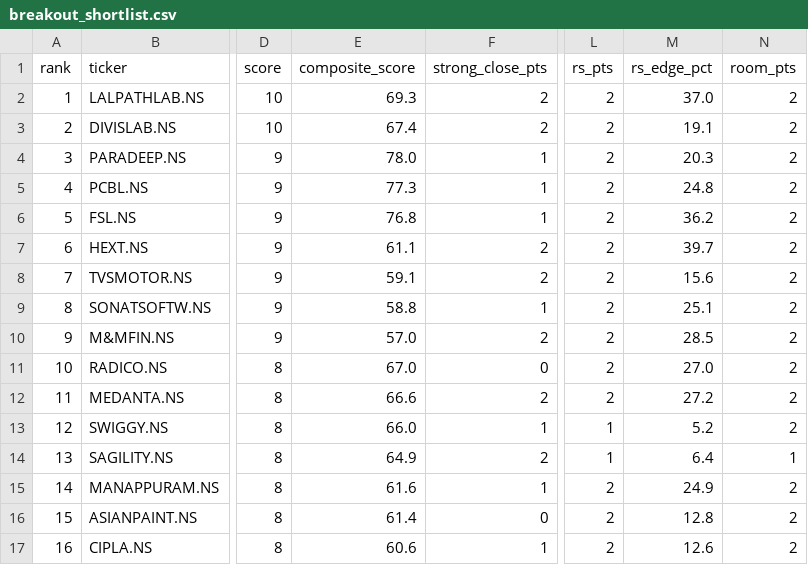
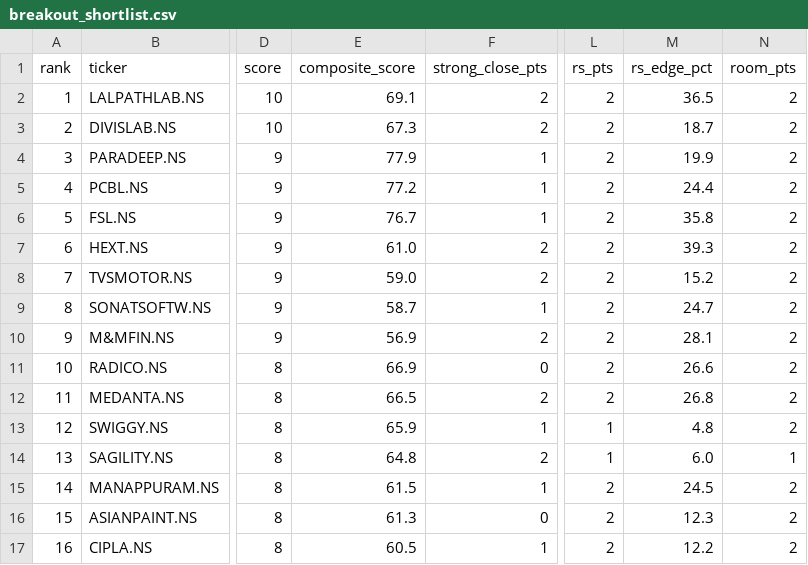
Before and after one commit to spy15007-arch/nifty-scnr, a CSV file: breakout_shortlist.csv, drawn as a sheet; only a part is shown, gaps mark what is left out; the diff covers the shown part only; the diff names each change by its address in the sheet, - before the commit and + after, or states it on an @@ line.

```diff
--- a/breakout_shortlist.csv
+++ b/breakout_shortlist.csv
-E2 (composite_score): 69.3
+E2 (composite_score): 69.1
-M2 (rs_edge_pct): 37.0
+M2 (rs_edge_pct): 36.5
-E3 (composite_score): 67.4
+E3 (composite_score): 67.3
-M3 (rs_edge_pct): 19.1
+M3 (rs_edge_pct): 18.7
-E4 (composite_score): 78.0
+E4 (composite_score): 77.9
-M4 (rs_edge_pct): 20.3
+M4 (rs_edge_pct): 19.9
-E5 (composite_score): 77.3
+E5 (composite_score): 77.2
-M5 (rs_edge_pct): 24.8
+M5 (rs_edge_pct): 24.4
-E6 (composite_score): 76.8
+E6 (composite_score): 76.7
-M6 (rs_edge_pct): 36.2
+M6 (rs_edge_pct): 35.8
-E7 (composite_score): 61.1
+E7 (composite_score): 61.0
-M7 (rs_edge_pct): 39.7
+M7 (rs_edge_pct): 39.3
-E8 (composite_score): 59.1
+E8 (composite_score): 59.0
-M8 (rs_edge_pct): 15.6
+M8 (rs_edge_pct): 15.2
-E9 (composite_score): 58.8
+E9 (composite_score): 58.7
-M9 (rs_edge_pct): 25.1
+M9 (rs_edge_pct): 24.7
-E10 (composite_score): 57.0
+E10 (composite_score): 56.9
-M10 (rs_edge_pct): 28.5
+M10 (rs_edge_pct): 28.1
-E11 (composite_score): 67.0
+E11 (composite_score): 66.9
-M11 (rs_edge_pct): 27.0
+M11 (rs_edge_pct): 26.6
-E12 (composite_score): 66.6
+E12 (composite_score): 66.5
-M12 (rs_edge_pct): 27.2
+M12 (rs_edge_pct): 26.8
-E13 (composite_score): 66.0
+E13 (composite_score): 65.9
-M13 (rs_edge_pct): 5.2
+M13 (rs_edge_pct): 4.8
-E14 (composite_score): 64.9
+E14 (composite_score): 64.8
-M14 (rs_edge_pct): 6.4
+M14 (rs_edge_pct): 6.0
-E15 (composite_score): 61.6
+E15 (composite_score): 61.5
-M15 (rs_edge_pct): 24.9
+M15 (rs_edge_pct): 24.5
-E16 (composite_score): 61.4
+E16 (composite_score): 61.3
-M16 (rs_edge_pct): 12.8
+M16 (rs_edge_pct): 12.3
-E17 (composite_score): 60.6
+E17 (composite_score): 60.5
-M17 (rs_edge_pct): 12.6
+M17 (rs_edge_pct): 12.2
```
Also changed, not shown: 86 edited cells elsewhere in this file, breakout_scan_full.csv, 1 other file.
